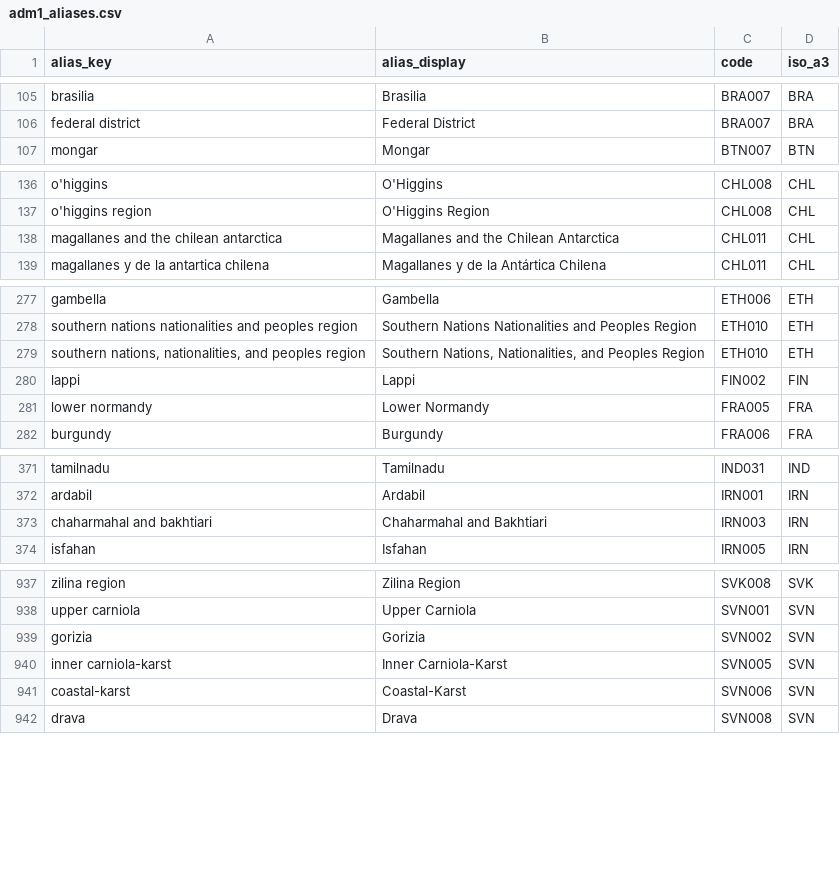
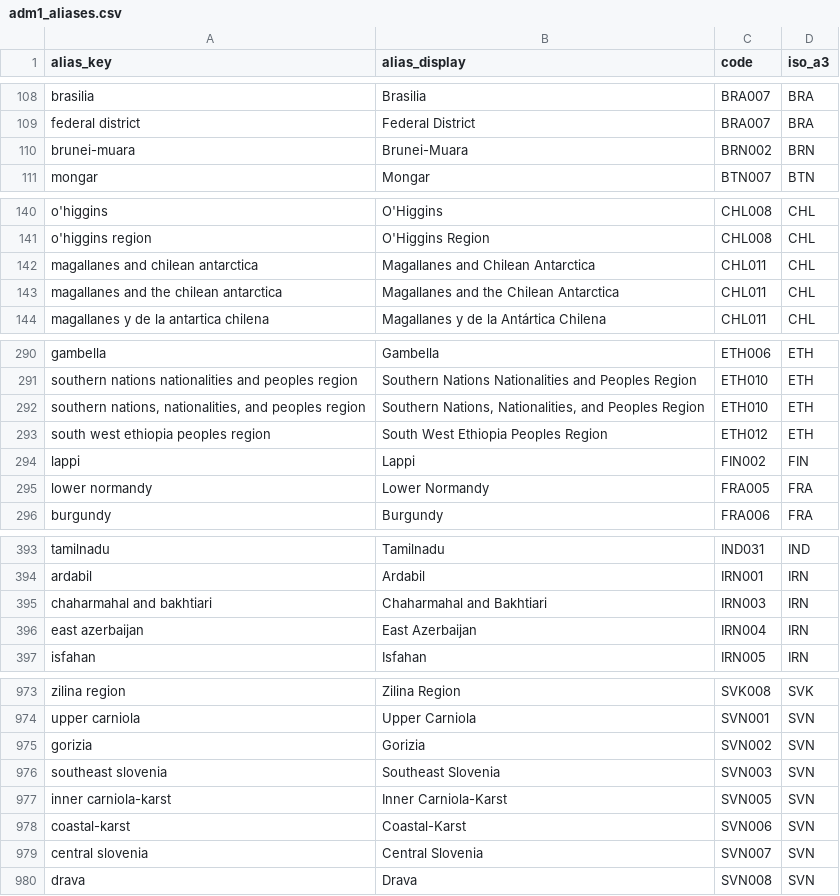
Before and after one commit to Hanshan-XY/MetacouplingLLM, a CSV file: src/metacouplingllm/data/adm1_aliases.csv, drawn as a sheet; only a part is shown, gaps mark what is left out; the diff covers the shown part only; the diff names each change by its address in the sheet, - before the commit and + after, or states it on an @@ line.

```diff
--- a/src/metacouplingllm/data/adm1_aliases.csv
+++ b/src/metacouplingllm/data/adm1_aliases.csv
+row 110: brunei-muara | Brunei-Muara | BRN002 | BRN
+row 142: magallanes and chilean antarctica | Magallanes and Chilean Antarctica | CHL011 | CHL
+row 293: south west ethiopia peoples region | South West Ethiopia Peoples Region | ETH012 | ETH
+row 396: east azerbaijan | East Azerbaijan | IRN004 | IRN
+row 976: southeast slovenia | Southeast Slovenia | SVN003 | SVN
+row 979: central slovenia | Central Slovenia | SVN007 | SVN
```
Also changed, not shown: 32 added rows elsewhere in this file, 9 other files.
